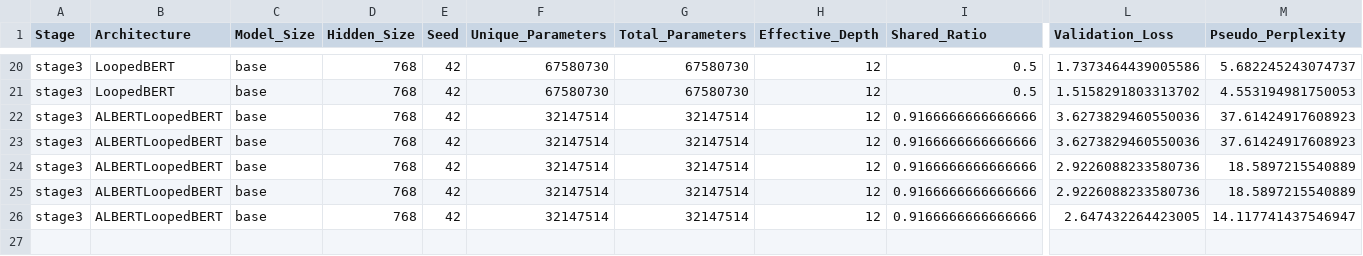
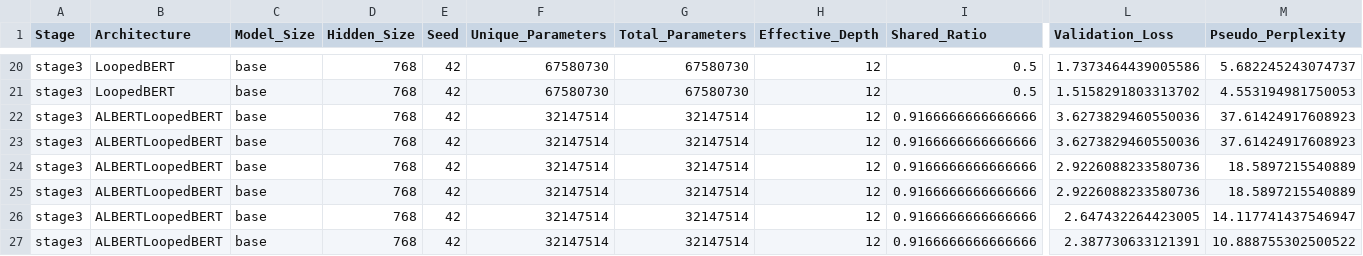
Before and after one commit to DevDaring/HyperloopBert, a CSV file: Codes/results/stage3/mlm/summary_table.csv, drawn as a sheet; only a part is shown, gaps mark what is left out; rows hold the shown columns only; the diff names each change by its address in the sheet, - before the commit and + after, or states it on an @@ line.

```diff
--- a/Codes/results/stage3/mlm/summary_table.csv
+++ b/Codes/results/stage3/mlm/summary_table.csv
+row 27: stage3 | ALBERTLoopedBERT | base | 768 | 42 | 32147514 | 32147514 | 12 | 0.9166666666666666 | 2.387730633121391 | 10.888755302500522
```
Also changed, not shown: Codes/results/stage3/iso_checkpoints/index.csv.
